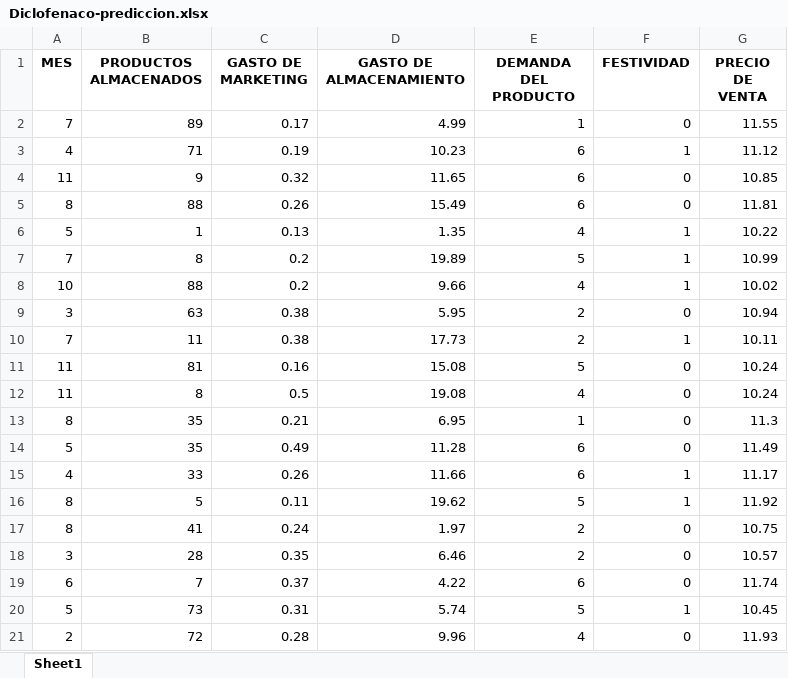
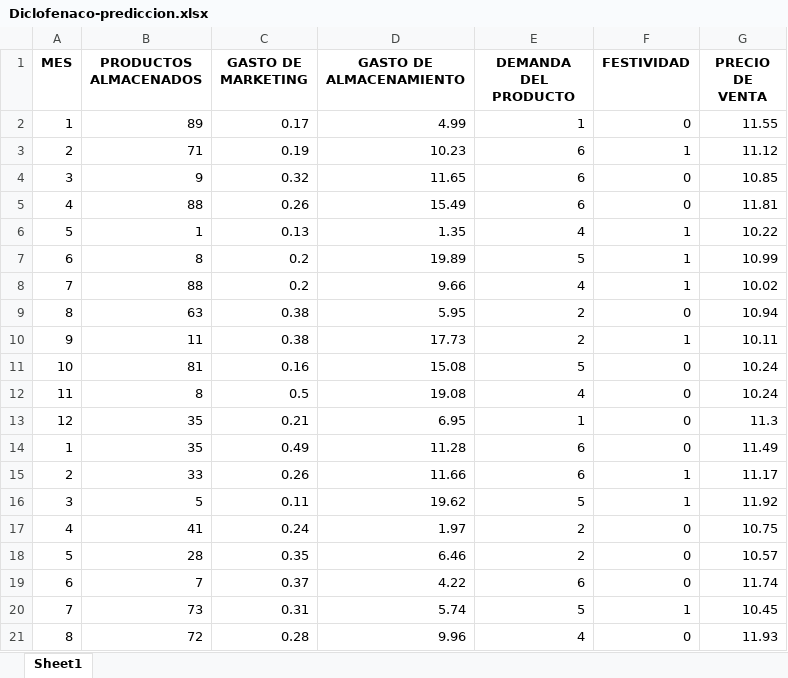
Before and after one commit to EliazarNoaLlas/inventory-machine-learning, an Excel workbook: Dashboard/src/app/data/Diclofenaco-prediccion.xlsx, sheet Sheet1, drawn as a sheet; values as stored, in another font and other column widths than the file's, no borders; the diff names each change by its address in the sheet, - before the commit and + after, or states it on an @@ line.

```diff
--- a/Dashboard/src/app/data/Diclofenaco-prediccion.xlsx (sheet Sheet1)
+++ b/Dashboard/src/app/data/Diclofenaco-prediccion.xlsx (sheet Sheet1)
-A2 (MES): 7
+A2 (MES): 1
-A3 (MES): 4
+A3 (MES): 2
-A4 (MES): 11
+A4 (MES): 3
-A5 (MES): 8
+A5 (MES): 4
-A7 (MES): 7
+A7 (MES): 6
-A8 (MES): 10
+A8 (MES): 7
-A9 (MES): 3
+A9 (MES): 8
-A10 (MES): 7
+A10 (MES): 9
-A11 (MES): 11
+A11 (MES): 10
-A13 (MES): 8
+A13 (MES): 12
-A14 (MES): 5
+A14 (MES): 1
-A15 (MES): 4
+A15 (MES): 2
-A16 (MES): 8
+A16 (MES): 3
-A17 (MES): 8
+A17 (MES): 4
-A18 (MES): 3
+A18 (MES): 5
-A20 (MES): 5
+A20 (MES): 7
-A21 (MES): 2
+A21 (MES): 8
```
Also changed, not shown: 15 other files.
